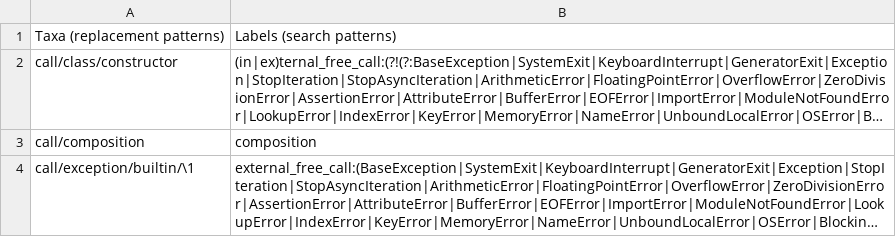
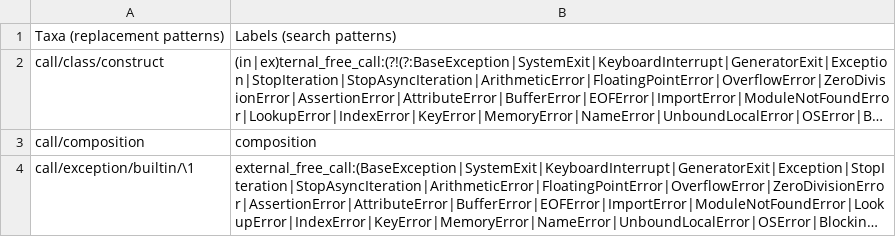
Before and after one commit to laowantong/paroxython, a TSV file: paroxython/resources/taxonomy.tsv, drawn as a sheet; only a part is shown; long unchanged cells end in …; the diff names each change by its address in the sheet, - before the commit and + after, or states it on an @@ line.

Commit message:
automates the valuation of the user manual's word-tree (taxonomy)

```diff
--- a/paroxython/resources/taxonomy.tsv
+++ b/paroxython/resources/taxonomy.tsv
-A2: call/class/constructor
+A2: call/class/construct
```
Also changed, not shown: 16 other files.
